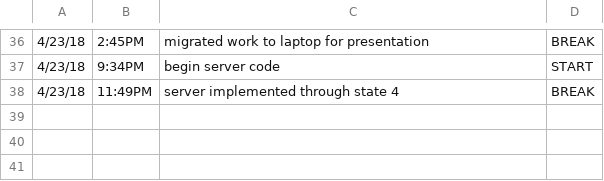
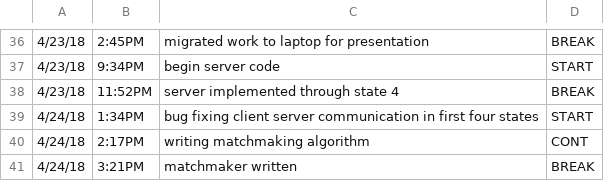
Before and after one commit to ElijahSeigel/CIS598, a CSV file: design/TimeLog.csv, drawn as a sheet; only a part is shown, gaps mark what is left out.

Commit message:
matchmaker written

```diff
--- a/design/TimeLog.csv
+++ b/design/TimeLog.csv
@@ -37,2 +37,5 @@
 4/23/18, 9:34PM, begin server code, START
-4/23/18, 11:49PM, server implemented through state 4, BREAK
+4/23/18, 11:52PM, server implemented through state 4, BREAK
+4/24/18, 1:34PM, bug fixing client server communication in first four states, START
+4/24/18, 2:17PM, writing matchmaking algorithm, CONT
+4/24/18, 3:21PM, matchmaker written, BREAK
```
Also changed, not shown: 6 other files.
